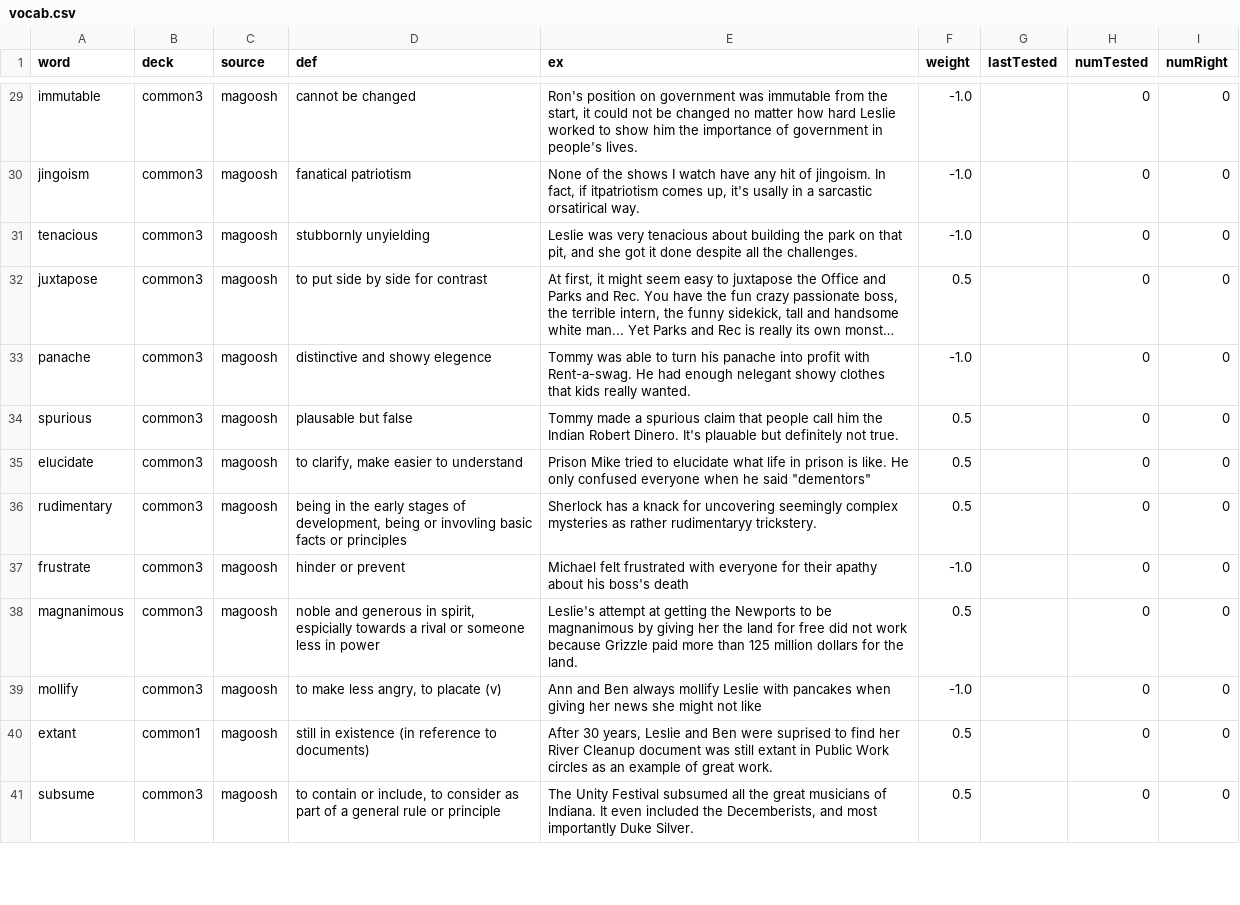
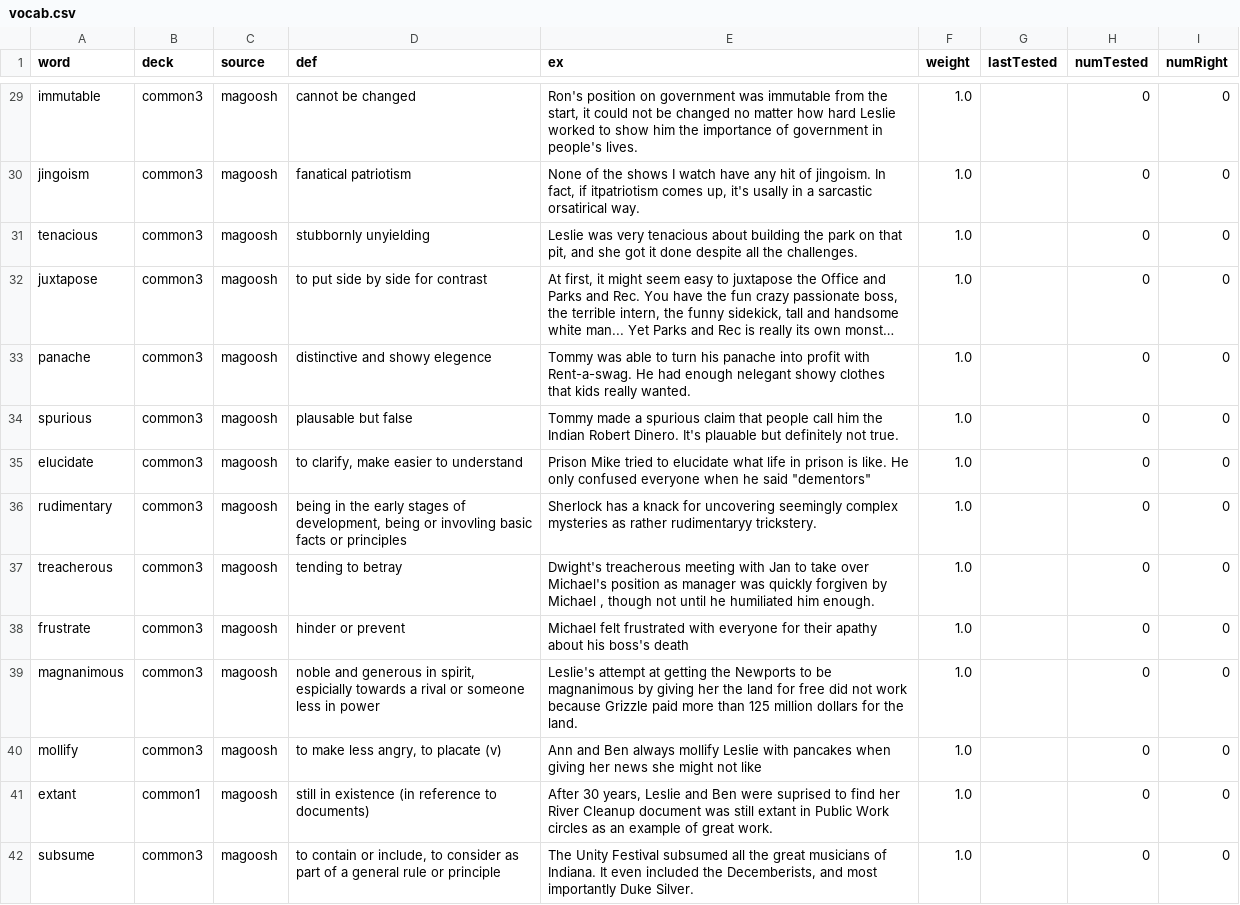
Before and after one commit to mutdmour/gre_toolbox, a CSV file: vocab.csv, drawn as a sheet; only a part is shown, gaps mark what is left out; long unchanged cells end in …; addresses are those after the commit; the diff covers the shown part only; the diff names each change by its address in the sheet, - before the commit and + after, or states it on an @@ line.

```diff
--- a/vocab.csv
+++ b/vocab.csv
-F29:F31 (weight): -1.0
+F29:F31 (weight): 1.0
-F32 (weight): 0.5
+F32 (weight): 1.0
-F33 (weight): -1.0
+F33 (weight): 1.0
-F34:F36 (weight): 0.5
+F34:F36 (weight): 1.0
+row 37: treacherous | common3 | magoosh | tending to betray | Dwight's treacherous meeting with Jan to take over Michael's position as manager was quickly forgiven by Michael , though not until he humiliated him enough. | 1.0 |  | 0 | 0
-F38 (weight): -1.0
+F38 (weight): 1.0
-F39 (weight): 0.5
+F39 (weight): 1.0
-F40 (weight): -1.0
+F40 (weight): 1.0
-F41:F42 (weight): 0.5
+F41:F42 (weight): 1.0
```
Also changed, not shown: 2 added rows, 3 removed rows and 52 edited cells elsewhere in this file, 1 other file.
